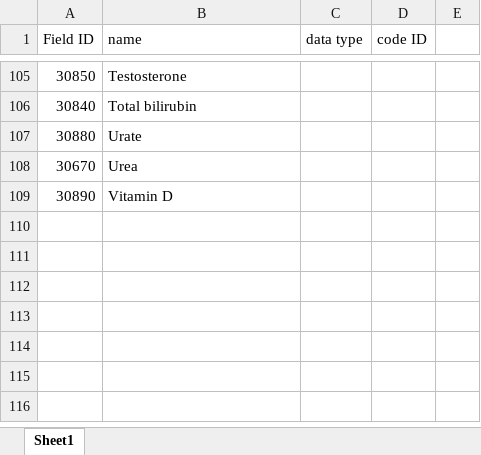
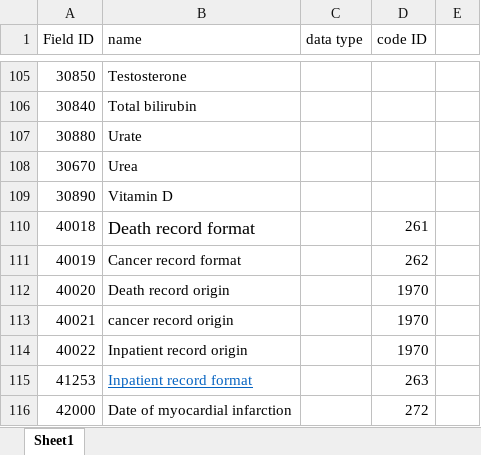
Before and after one commit to tsl1999/TDS_Group-1, an Excel workbook: data_dictonary.xlsx, sheet Sheet1, drawn as a sheet; only a part is shown, gaps mark what is left out; values as stored, in another font and other column widths than the file's, no borders; conditional formats not drawn; the diff names each change by its address in the sheet, - before the commit and + after, or states it on an @@ line.

Commit message:
new variable added

```diff
--- a/data_dictonary.xlsx (sheet Sheet1)
+++ b/data_dictonary.xlsx (sheet Sheet1)
+row 110: 40018 | Death record format |  | 261
+row 111: 40019 | Cancer record format |  | 262
+row 112: 40020 | Death record origin |  | 1970
+row 113: 40021 | cancer record origin |  | 1970
+row 114: 40022 | Inpatient record origin |  | 1970
+row 115: 41253 | Inpatient record format |  | 263
+row 116: 42000 | Date of myocardial infarction |  | 272
```
